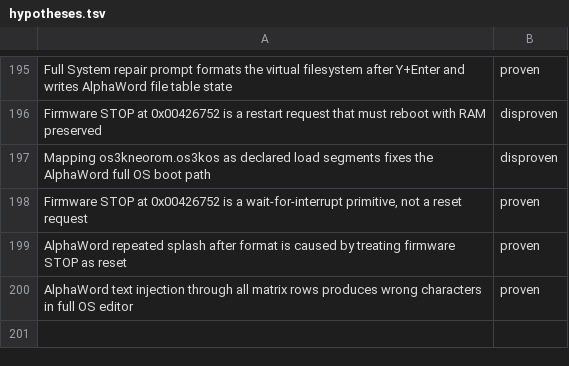
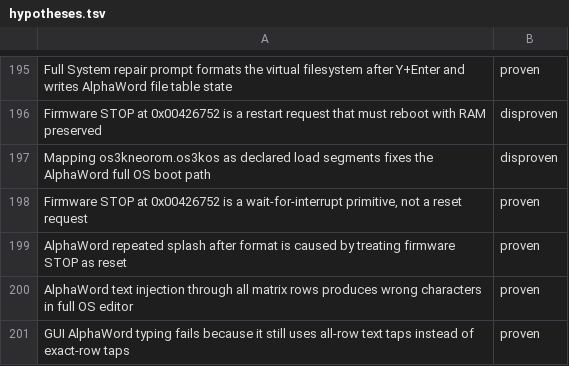
Before and after one commit to ioma8/neo-re, a TSV file: hypotheses.tsv, drawn as a sheet; only a part is shown, gaps mark what is left out.

Commit message:
Fix GUI typing in AlphaWord emulator

```diff
--- a/hypotheses.tsv
+++ b/hypotheses.tsv
@@ -200 +200,2 @@ AlphaWord repeated splash after format is caused by treating firmware STOP as re
 AlphaWord text injection through all matrix rows produces wrong characters in full OS editor	proven
+GUI AlphaWord typing fails because it still uses all-row text taps instead of exact-row taps	proven
```
Also changed, not shown: 1 other file.
